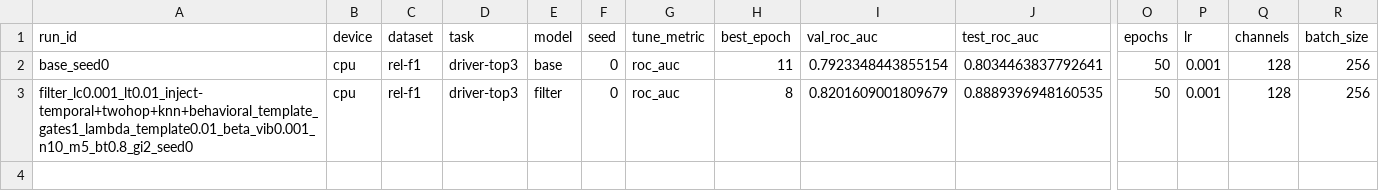
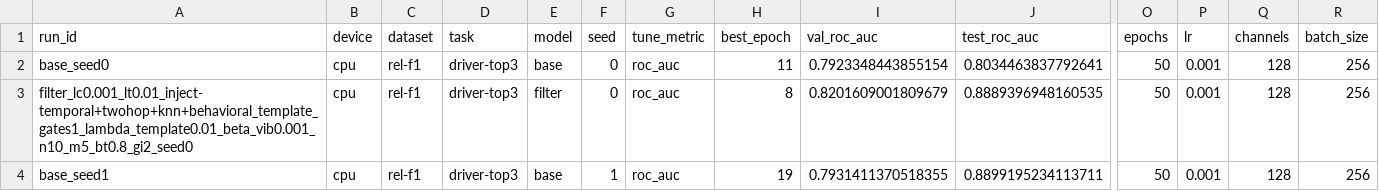
Before and after one commit to HARSHALK2598/cs224w-structural-optimizer, a CSV file: experiments/results/sweeps/protocol_full_db_driver-top3/results.csv, drawn as a sheet; only a part is shown, gaps mark what is left out; rows hold the shown columns only; the diff names each change by its address in the sheet, - before the commit and + after, or states it on an @@ line.

```diff
--- a/experiments/results/sweeps/protocol_full_db_driver-top3/results.csv
+++ b/experiments/results/sweeps/protocol_full_db_driver-top3/results.csv
+row 4: base_seed1 | cpu | rel-f1 | driver-top3 | base | 1 | roc_auc | 19 | 0.7931411370518355 | 0.8899195234113711 | 50 | 0.001 | 128 | 256
```
Also changed, not shown: 2 other files.
